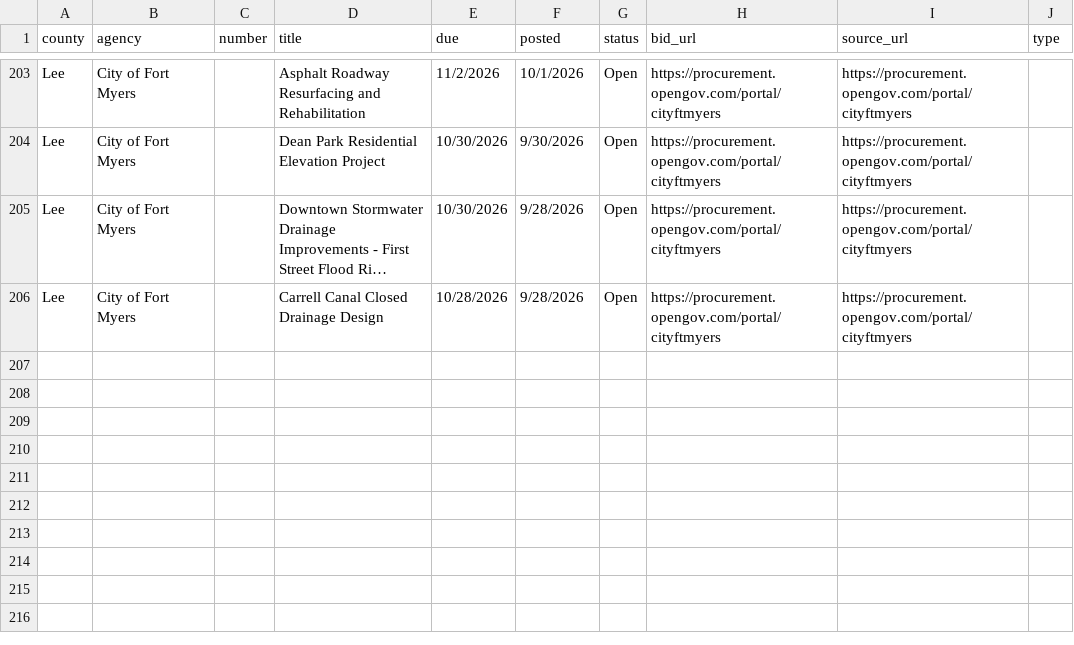
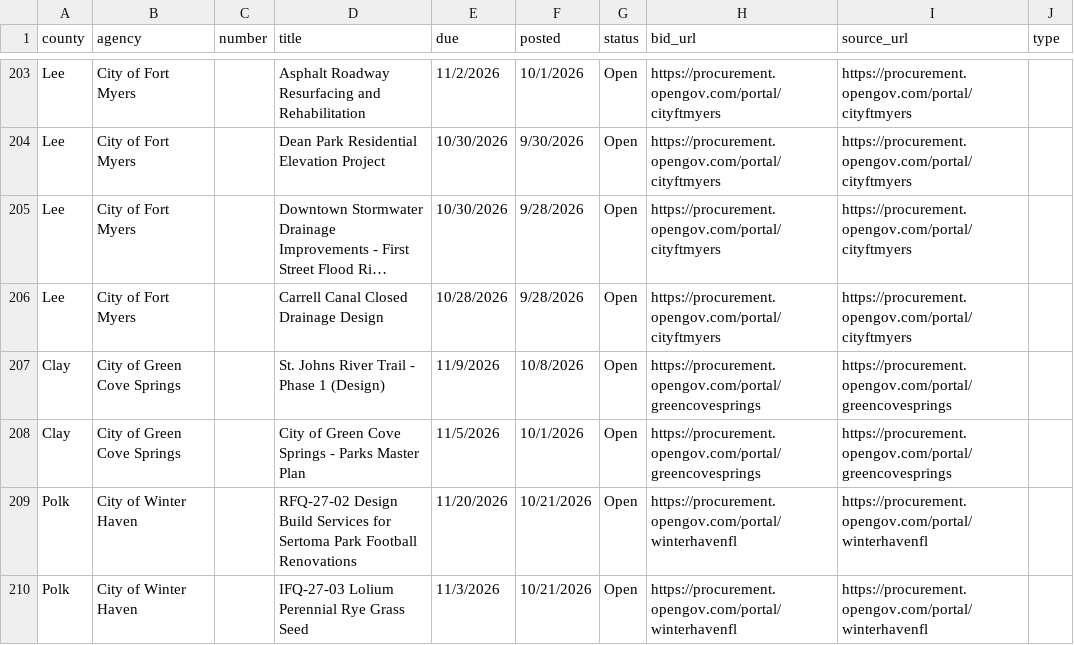
Before and after one commit to dianarodos/floridabids, a CSV file: data/backfill/opengov.csv, drawn as a sheet; only a part is shown, gaps mark what is left out; long unchanged cells end in …; the diff names each change by its address in the sheet, - before the commit and + after, or states it on an @@ line.

```diff
--- a/data/backfill/opengov.csv
+++ b/data/backfill/opengov.csv
+row 207: Clay | City of Green Cove Springs |  | St. Johns River Trail - Phase 1 (Design) | 11/9/2026 | 10/8/2026 | Open | https://procurement.opengov.com/portal/greencovesprings | https://procurement.opengov.com/portal/greencovesprings
+row 208: Clay | City of Green Cove Springs |  | City of Green Cove Springs - Parks Master Plan | 11/5/2026 | 10/1/2026 | Open | https://procurement.opengov.com/portal/greencovesprings | https://procurement.opengov.com/portal/greencovesprings
+row 209: Polk | City of Winter Haven |  | RFQ-27-02 Design Build Services for Sertoma Park Football Renovations | 11/20/2026 | 10/21/2026 | Open | https://procurement.opengov.com/portal/winterhavenfl | https://procurement.opengov.com/portal/winterhavenfl
+row 210: Polk | City of Winter Haven |  | IFQ-27-03 Lolium Perennial Rye Grass Seed | 11/3/2026 | 10/21/2026 | Open | https://procurement.opengov.com/portal/winterhavenfl | https://procurement.opengov.com/portal/winterhavenfl
```
Also changed, not shown: 1 other file.
